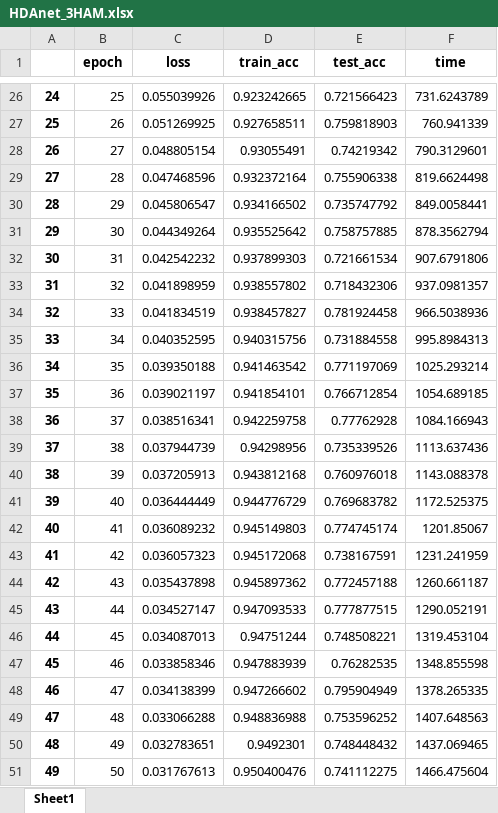
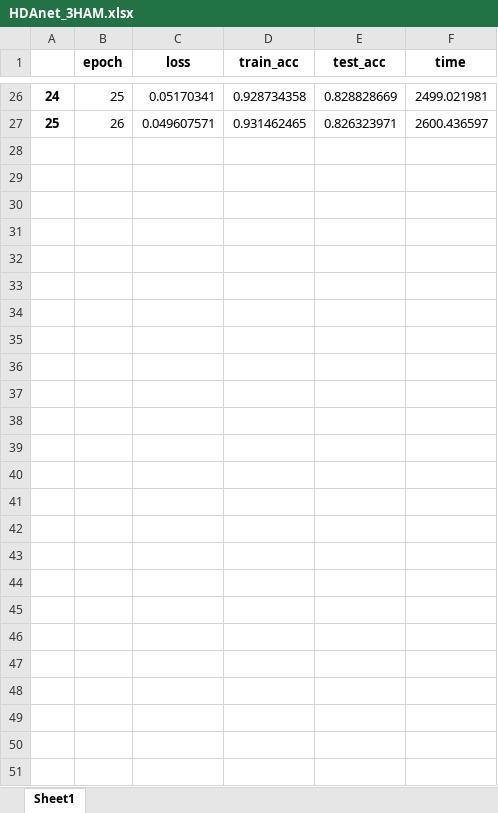
Before and after one commit to UnderTurrets/HeightDriven_DoubleAttentions_Net, an Excel workbook: res/HDAnet_3HAM.xlsx, sheet Sheet1, drawn as a sheet; only a part is shown, gaps mark what is left out; values as stored, in another font and other column widths than the file's, no borders; the diff covers the shown part only; the diff names each change by its address in the sheet, - before the commit and + after, or states it on an @@ line.

```diff
--- a/res/HDAnet_3HAM.xlsx (sheet Sheet1)
+++ b/res/HDAnet_3HAM.xlsx (sheet Sheet1)
-C26 (loss): 0.055039926
+C26 (loss): 0.05170341
-D26 (train_acc): 0.923242665
+D26 (train_acc): 0.928734358
-E26 (test_acc): 0.721566423
+E26 (test_acc): 0.828828669
-F26 (time): 731.6243789
+F26 (time): 2499.021981
-C27 (loss): 0.051269925
+C27 (loss): 0.049607571
-D27 (train_acc): 0.927658511
+D27 (train_acc): 0.931462465
-E27 (test_acc): 0.759818903
+E27 (test_acc): 0.826323971
-F27 (time): 760.941339
+F27 (time): 2600.436597
-row 28: 26 | 27 | 0.048805154 | 0.93055491 | 0.74219342 | 790.3129601
-row 29: 27 | 28 | 0.047468596 | 0.932372164 | 0.755906338 | 819.6624498
-row 30: 28 | 29 | 0.045806547 | 0.934166502 | 0.735747792 | 849.0058441
-row 31: 29 | 30 | 0.044349264 | 0.935525642 | 0.758757885 | 878.3562794
-row 32: 30 | 31 | 0.042542232 | 0.937899303 | 0.721661534 | 907.6791806
-row 33: 31 | 32 | 0.041898959 | 0.938557802 | 0.718432306 | 937.0981357
-row 34: 32 | 33 | 0.041834519 | 0.938457827 | 0.781924458 | 966.5038936
-row 35: 33 | 34 | 0.040352595 | 0.940315756 | 0.731884558 | 995.8984313
-row 36: 34 | 35 | 0.039350188 | 0.941463542 | 0.771197069 | 1025.293214
-row 37: 35 | 36 | 0.039021197 | 0.941854101 | 0.766712854 | 1054.689185
-row 38: 36 | 37 | 0.038516341 | 0.942259758 | 0.77762928 | 1084.166943
-row 39: 37 | 38 | 0.037944739 | 0.94298956 | 0.735339526 | 1113.637436
-row 40: 38 | 39 | 0.037205913 | 0.943812168 | 0.760976018 | 1143.088378
-row 41: 39 | 40 | 0.036444449 | 0.944776729 | 0.769683782 | 1172.525375
-row 42: 40 | 41 | 0.036089232 | 0.945149803 | 0.774745174 | 1201.85067
-row 43: 41 | 42 | 0.036057323 | 0.945172068 | 0.738167591 | 1231.241959
-row 44: 42 | 43 | 0.035437898 | 0.945897362 | 0.772457188 | 1260.661187
-row 45: 43 | 44 | 0.034527147 | 0.947093533 | 0.777877515 | 1290.052191
-row 46: 44 | 45 | 0.034087013 | 0.94751244 | 0.748508221 | 1319.453104
-row 47: 45 | 46 | 0.033858346 | 0.947883939 | 0.76282535 | 1348.855598
-row 48: 46 | 47 | 0.034138399 | 0.947266602 | 0.795904949 | 1378.265335
-row 49: 47 | 48 | 0.033066288 | 0.948836988 | 0.753596252 | 1407.648563
-row 50: 48 | 49 | 0.032783651 | 0.9492301 | 0.748448432 | 1437.069465
-row 51: 49 | 50 | 0.031767613 | 0.950400476 | 0.741112275 | 1466.475604
```
Also changed, not shown: 96 edited cells elsewhere in this sheet, res/HDAnet_1HAM.xlsx, res/HDAnet_2HAM.xlsx, 6 other files.
